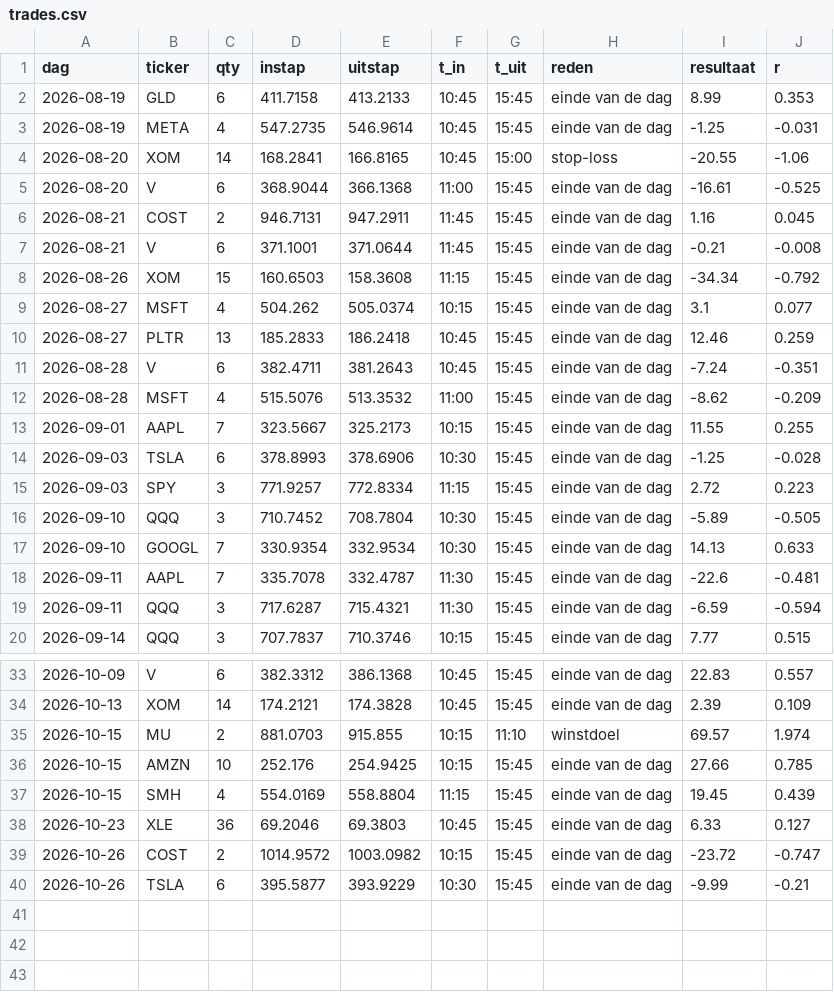
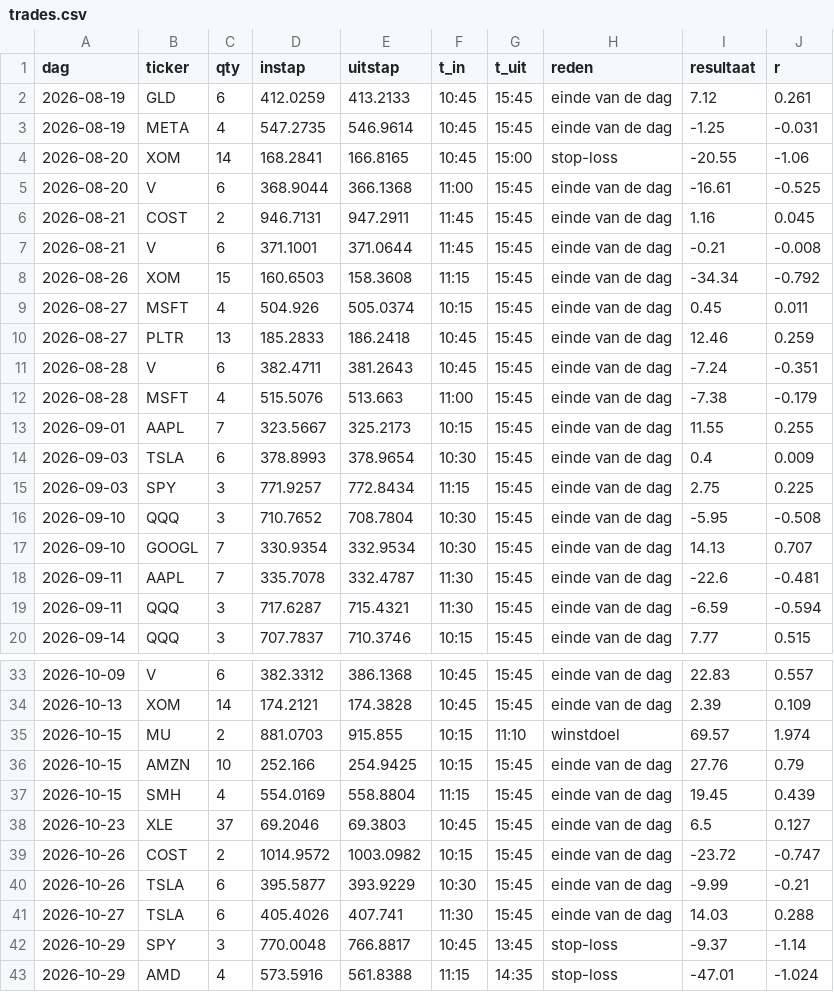
Before and after one commit to Sewpersonic/trend-agent, a CSV file: backtest/daytrade/trades.csv, drawn as a sheet; only a part is shown, gaps mark what is left out; the diff covers the shown part only.

```diff
--- a/backtest/daytrade/trades.csv
+++ b/backtest/daytrade/trades.csv
@@ -1,3 +1,3 @@
 dag,ticker,qty,instap,uitstap,t_in,t_uit,reden,resultaat,r
-2026-08-19,GLD,6,411.7158,413.2133,10:45,15:45,einde van de dag,8.99,0.353
+2026-08-19,GLD,6,412.0259,413.2133,10:45,15:45,einde van de dag,7.12,0.261
 2026-08-19,META,4,547.2735,546.9614,10:45,15:45,einde van de dag,-1.25,-0.031
@@ -8,11 +8,11 @@ dag,ticker,qty,instap,uitstap,t_in,t_uit,reden,resultaat,r
 2026-08-26,XOM,15,160.6503,158.3608,11:15,15:45,einde van de dag,-34.34,-0.792
-2026-08-27,MSFT,4,504.262,505.0374,10:15,15:45,einde van de dag,3.1,0.077
+2026-08-27,MSFT,4,504.926,505.0374,10:15,15:45,einde van de dag,0.45,0.011
 2026-08-27,PLTR,13,185.2833,186.2418,10:45,15:45,einde van de dag,12.46,0.259
 2026-08-28,V,6,382.4711,381.2643,10:45,15:45,einde van de dag,-7.24,-0.351
-2026-08-28,MSFT,4,515.5076,513.3532,11:00,15:45,einde van de dag,-8.62,-0.209
+2026-08-28,MSFT,4,515.5076,513.663,11:00,15:45,einde van de dag,-7.38,-0.179
 2026-09-01,AAPL,7,323.5667,325.2173,10:15,15:45,einde van de dag,11.55,0.255
-2026-09-03,TSLA,6,378.8993,378.6906,10:30,15:45,einde van de dag,-1.25,-0.028
-2026-09-03,SPY,3,771.9257,772.8334,11:15,15:45,einde van de dag,2.72,0.223
-2026-09-10,QQQ,3,710.7452,708.7804,10:30,15:45,einde van de dag,-5.89,-0.505
-2026-09-10,GOOGL,7,330.9354,332.9534,10:30,15:45,einde van de dag,14.13,0.633
+2026-09-03,TSLA,6,378.8993,378.9654,10:30,15:45,einde van de dag,0.4,0.009
+2026-09-03,SPY,3,771.9257,772.8434,11:15,15:45,einde van de dag,2.75,0.225
+2026-09-10,QQQ,3,710.7652,708.7804,10:30,15:45,einde van de dag,-5.95,-0.508
+2026-09-10,GOOGL,7,330.9354,332.9534,10:30,15:45,einde van de dag,14.13,0.707
 2026-09-11,AAPL,7,335.7078,332.4787,11:30,15:45,einde van de dag,-22.6,-0.481
@@ -35,6 +35,9 @@ dag,ticker,qty,instap,uitstap,t_in,t_uit,reden,resultaat,r
 2026-10-15,MU,2,881.0703,915.855,10:15,11:10,winstdoel,69.57,1.974
-2026-10-15,AMZN,10,252.176,254.9425,10:15,15:45,einde van de dag,27.66,0.785
+2026-10-15,AMZN,10,252.166,254.9425,10:15,15:45,einde van de dag,27.76,0.79
 2026-10-15,SMH,4,554.0169,558.8804,11:15,15:45,einde van de dag,19.45,0.439
-2026-10-23,XLE,36,69.2046,69.3803,10:45,15:45,einde van de dag,6.33,0.127
+2026-10-23,XLE,37,69.2046,69.3803,10:45,15:45,einde van de dag,6.5,0.127
 2026-10-26,COST,2,1014.9572,1003.0982,10:15,15:45,einde van de dag,-23.72,-0.747
 2026-10-26,TSLA,6,395.5877,393.9229,10:30,15:45,einde van de dag,-9.99,-0.21
+2026-10-27,TSLA,6,405.4026,407.741,11:30,15:45,einde van de dag,14.03,0.288
+2026-10-29,SPY,3,770.0048,766.8817,10:45,13:45,stop-loss,-9.37,-1.14
+2026-10-29,AMD,4,573.5916,561.8388,11:15,14:35,stop-loss,-47.01,-1.024
```
Also changed, not shown: 8 edited cells elsewhere in this file, 18 other files.
